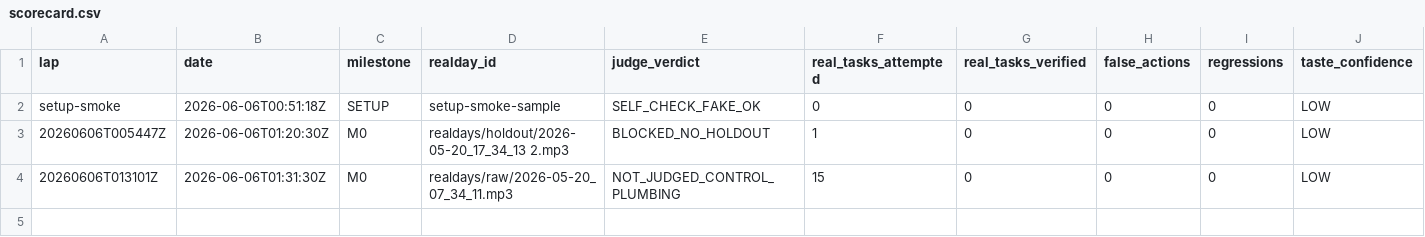
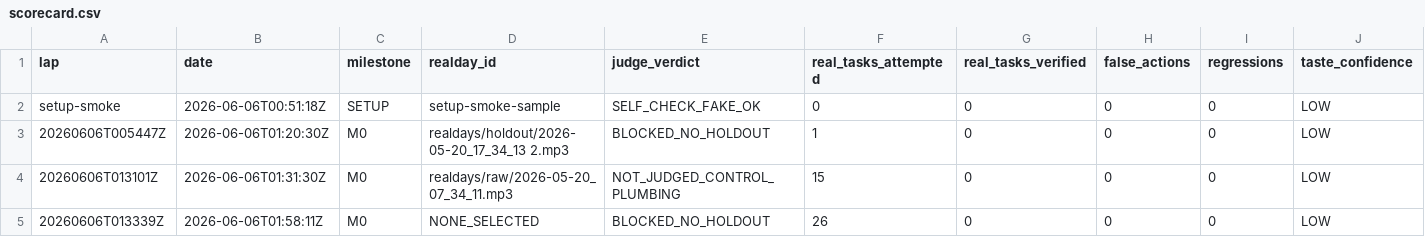
Before and after one commit to anticipation-labs/Anticipy, a CSV file: logs/scorecard.csv, drawn as a sheet; only a part is shown; rows hold the shown columns only; the diff names each change by its address in the sheet, - before the commit and + after, or states it on an @@ line.

```diff
--- a/logs/scorecard.csv
+++ b/logs/scorecard.csv
+row 5: 20260606T013339Z | 2026-06-06T01:58:11Z | M0 | NONE_SELECTED | BLOCKED_NO_HOLDOUT | 26 | 0 | 0 | 0 | LOW
```
Also changed, not shown: 3 other files.
